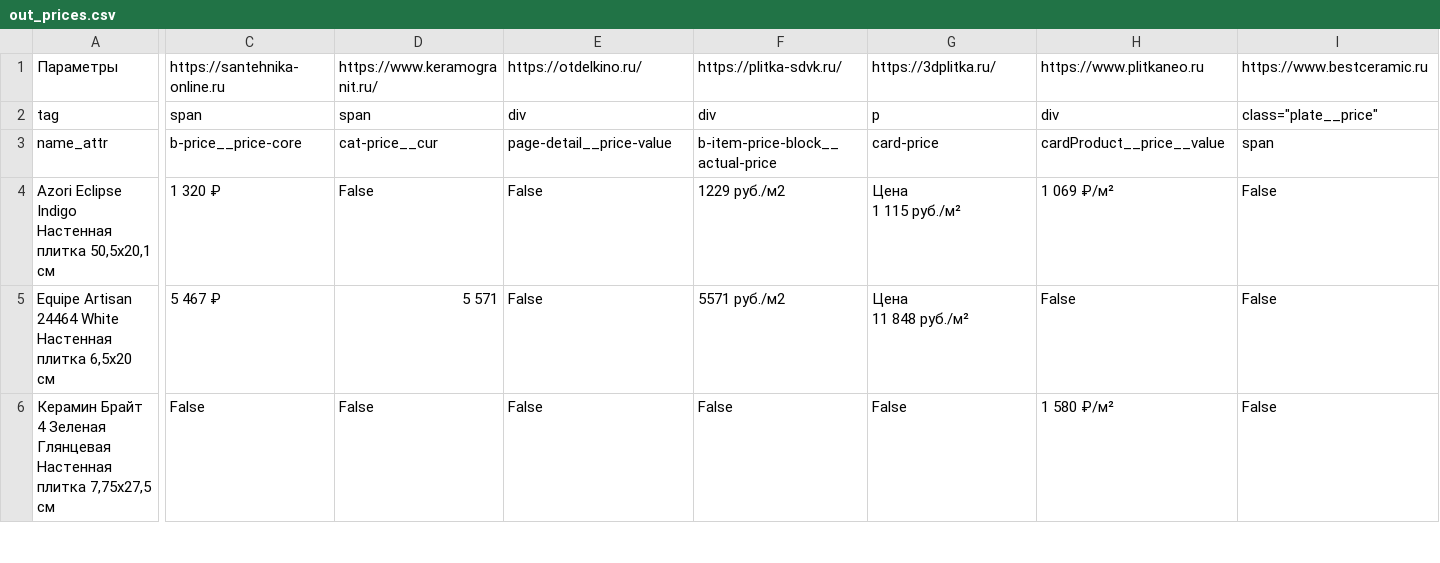
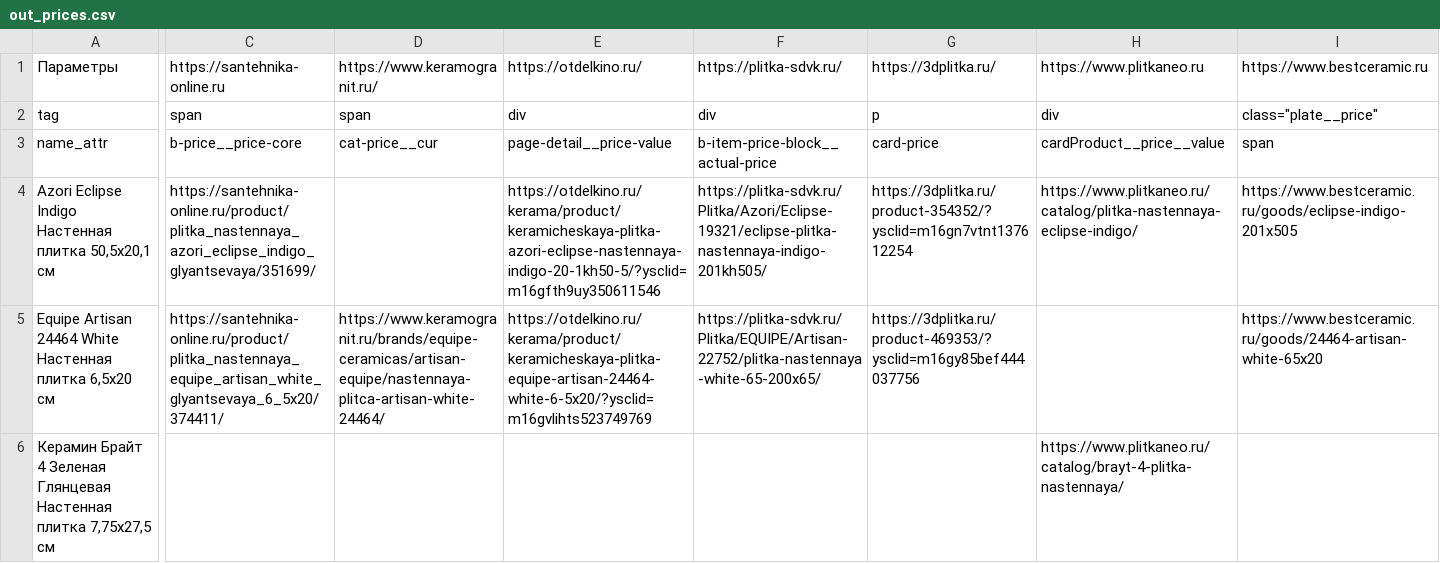
Before and after one commit to alekseybiz/Data-analyzis, a CSV file: Prices_Tiles_Competitors/out_prices.csv, drawn as a sheet; only a part is shown, gaps mark what is left out; ↵ is a line break in a cell; the diff covers the shown part only; the diff names each change by its address in the sheet, - before the commit and + after, or states it on an @@ line.

```diff
--- a/Prices_Tiles_Competitors/out_prices.csv
+++ b/Prices_Tiles_Competitors/out_prices.csv
-C4: 1 320 ₽
+C4: https://santehnika-online.ru/product/plitka_nastennaya_azori_eclipse_indigo_glyantsevaya/351699/
-D4: False
+D4: (empty)
-E4: False
+E4: https://otdelkino.ru/kerama/product/keramicheskaya-plitka-azori-eclipse-nastennaya-indigo-20-1kh50-5/?ysclid=m16gfth9uy350611546
-F4: 1229 руб./м2
+F4: https://plitka-sdvk.ru/Plitka/Azori/Eclipse-19321/eclipse-plitka-nastennaya-indigo-201kh505/
-G4: Цена ↵ 1 115 руб./м²
+G4: https://3dplitka.ru/product-354352/?ysclid=m16gn7vtnt137612254
-H4: 1 069 ₽/м²
+H4: https://www.plitkaneo.ru/catalog/plitka-nastennaya-eclipse-indigo/
-I4: False
+I4: https://www.bestceramic.ru/goods/eclipse-indigo-201x505
-C5: 5 467 ₽
+C5: https://santehnika-online.ru/product/plitka_nastennaya_equipe_artisan_white_glyantsevaya_6_5x20/374411/
-D5: 5 571
+D5: https://www.keramogranit.ru/brands/equipe-ceramicas/artisan-equipe/nastennaya-plitca-artisan-white-24464/
-E5: False
+E5: https://otdelkino.ru/kerama/product/keramicheskaya-plitka-equipe-artisan-24464-white-6-5x20/?ysclid=m16gvlihts523749769
-F5: 5571 руб./м2
+F5: https://plitka-sdvk.ru/Plitka/EQUIPE/Artisan-22752/plitka-nastennaya-white-65-200x65/
-G5: Цена ↵ 11 848 руб./м²
+G5: https://3dplitka.ru/product-469353/?ysclid=m16gy85bef444037756
-H5: False
+H5: (empty)
-I5: False
+I5: https://www.bestceramic.ru/goods/24464-artisan-white-65x20
-C6: False
+C6: (empty)
-D6: False
+D6: (empty)
-E6: False
+E6: (empty)
-F6: False
+F6: (empty)
-G6: False
+G6: (empty)
-H6: 1 580 ₽/м²
+H6: https://www.plitkaneo.ru/catalog/brayt-4-plitka-nastennaya/
-I6: False
+I6: (empty)
```
Also changed, not shown: 14 edited cells elsewhere in this file, 2 other files.
